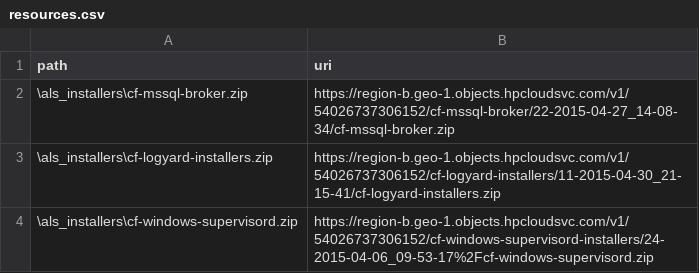
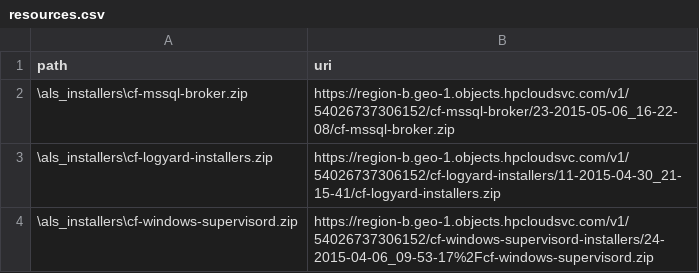
Before and after one commit to hpcloud/cf-glazier-profiles, a CSV file: mssql2012/resources.csv, drawn as a sheet.

Commit message:
bump mssql broker and windea

```diff
--- a/mssql2012/resources.csv
+++ b/mssql2012/resources.csv
@@ -1,3 +1,3 @@
 path,uri
-\als_installers\cf-mssql-broker.zip,https://region-b.geo-1.objects.hpcloudsvc.com/v1/54026737306152/cf-mssql-broker/22-2015-04-27_14-08-34/cf-mssql-broker.zip
+\als_installers\cf-mssql-broker.zip,https://region-b.geo-1.objects.hpcloudsvc.com/v1/54026737306152/cf-mssql-broker/23-2015-05-06_16-22-08/cf-mssql-broker.zip
 \als_installers\cf-logyard-installers.zip,https://region-b.geo-1.objects.hpcloudsvc.com/v1/54026737306152/cf-logyard-installers/11-2015-04-30_21-15-41/cf-logyard-installers.zip
```
Also changed, not shown: mssql2014/resources.csv, windea/resources.csv.
